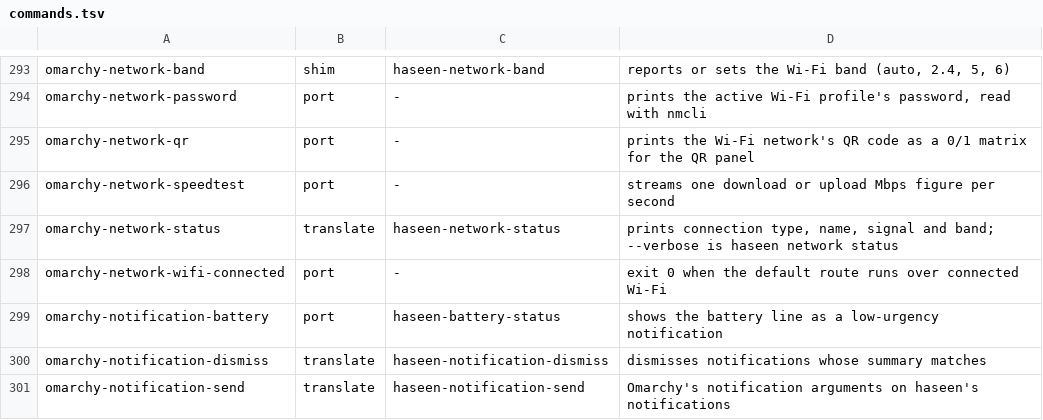
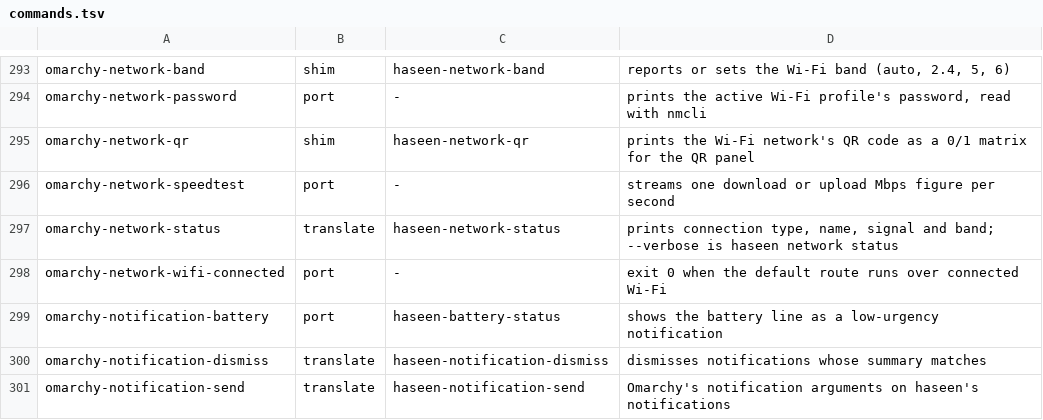
Before and after one commit to t1nk333r/haseen, a TSV file: share/haseen/omarchy/commands.tsv, drawn as a sheet; only a part is shown, gaps mark what is left out.

```diff
--- a/share/haseen/omarchy/commands.tsv
+++ b/share/haseen/omarchy/commands.tsv
@@ -294,3 +294,3 @@ omarchy-network-band	shim	haseen-network-band	reports or sets the Wi-Fi band (au
 omarchy-network-password	port	-	prints the active Wi-Fi profile's password, read with nmcli
-omarchy-network-qr	port	-	prints the Wi-Fi network's QR code as a 0/1 matrix for the QR panel
+omarchy-network-qr	shim	haseen-network-qr	prints the Wi-Fi network's QR code as a 0/1 matrix for the QR panel
 omarchy-network-speedtest	port	-	streams one download or upload Mbps figure per second
```
Also changed, not shown: 14 other files.
